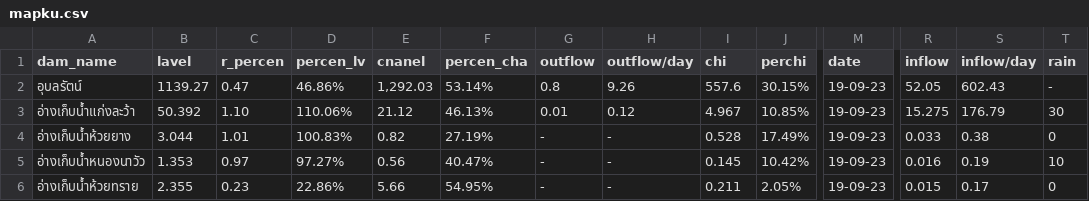
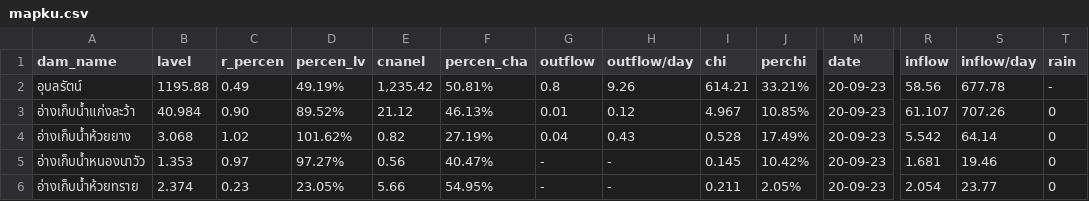
Before and after one commit to janeprapha/janemap, a CSV file: mapku.csv, drawn as a sheet; only a part is shown, gaps mark what is left out; the diff covers the shown part only; the diff names each change by its address in the sheet, - before the commit and + after, or states it on an @@ line.

Commit message:
Add files via upload

```diff
--- a/mapku.csv
+++ b/mapku.csv
-B2 (lavel): 1139.27
+B2 (lavel): 1195.88
-C2 (r_percen): 0.47
+C2 (r_percen): 0.49
-D2 (percen_lv): 46.86%
+D2 (percen_lv): 49.19%
-E2 (cnanel): 1,292.03
+E2 (cnanel): 1,235.42
-F2 (percen_cha): 53.14%
+F2 (percen_cha): 50.81%
-I2 (chi): 557.6
+I2 (chi): 614.21
-J2 (perchi): 30.15%
+J2 (perchi): 33.21%
-M2:M6 (date): 19-09-23
+M2:M6 (date): 20-09-23
-R2 (inflow): 52.05
+R2 (inflow): 58.56
-S2 (inflow/day): 602.43
+S2 (inflow/day): 677.78
-B3 (lavel): 50.392
+B3 (lavel): 40.984
-C3 (r_percen): 1.10
+C3 (r_percen): 0.90
-D3 (percen_lv): 110.06%
+D3 (percen_lv): 89.52%
-R3 (inflow): 15.275
+R3 (inflow): 61.107
-S3 (inflow/day): 176.79
+S3 (inflow/day): 707.26
-T3 (rain): 30
+T3 (rain): 0
-B4 (lavel): 3.044
+B4 (lavel): 3.068
-C4 (r_percen): 1.01
+C4 (r_percen): 1.02
-D4 (percen_lv): 100.83%
+D4 (percen_lv): 101.62%
-G4 (outflow): -
+G4 (outflow): 0.04
-H4 (outflow/day): -
+H4 (outflow/day): 0.43
-R4 (inflow): 0.033
+R4 (inflow): 5.542
-S4 (inflow/day): 0.38
+S4 (inflow/day): 64.14
-R5 (inflow): 0.016
+R5 (inflow): 1.681
-S5 (inflow/day): 0.19
+S5 (inflow/day): 19.46
-T5 (rain): 10
+T5 (rain): 0
-B6 (lavel): 2.355
+B6 (lavel): 2.374
-D6 (percen_lv): 22.86%
+D6 (percen_lv): 23.05%
-R6 (inflow): 0.015
+R6 (inflow): 2.054
-S6 (inflow/day): 0.17
+S6 (inflow/day): 23.77
```
Also changed, not shown: 51 edited cells elsewhere in this file.
